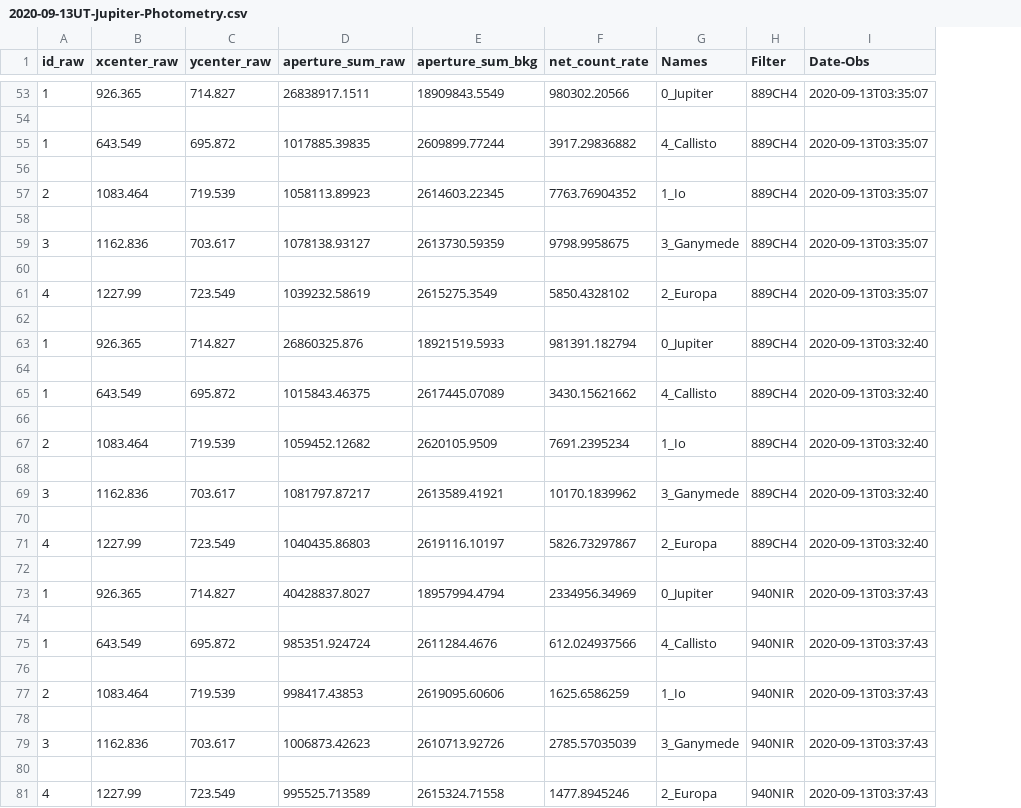
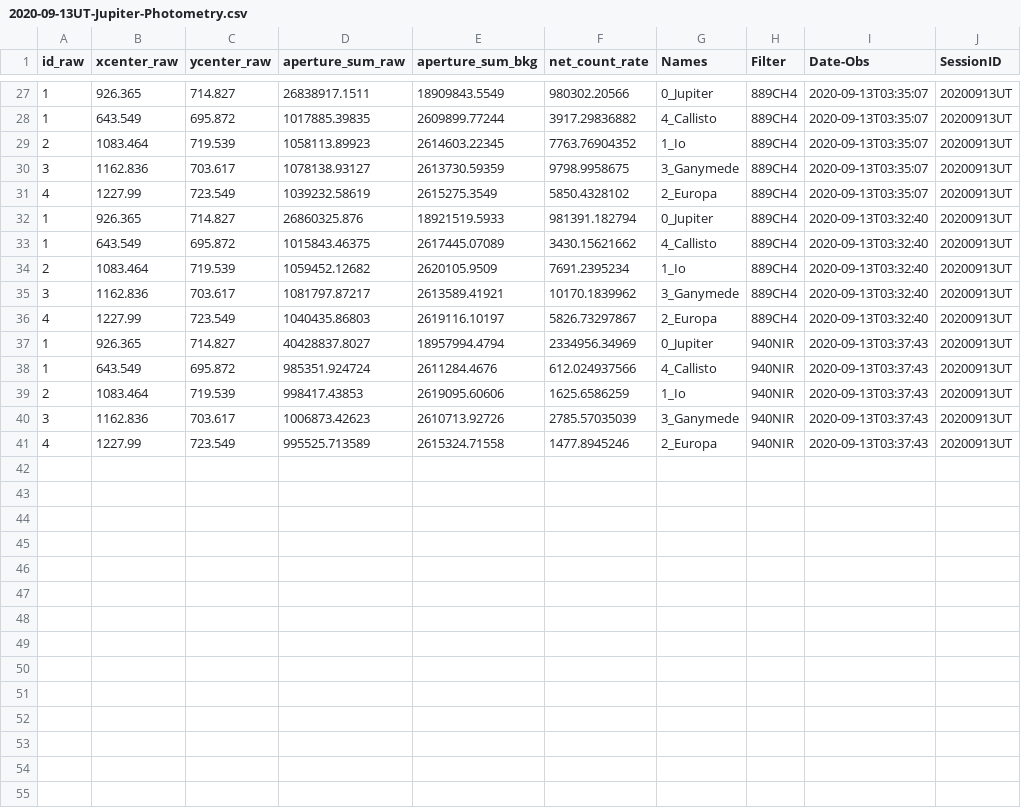
Before and after one commit to smhill001/Jupiter_NH3_Analysis, a CSV file: 2020-09-13UT-Jupiter-Photometry.csv, drawn as a sheet; only a part is shown, gaps mark what is left out; removed rows and columns are numbered as before the commit, all else as after; the diff covers the shown part only; the diff names each change by its address in the sheet, - before the commit and + after, or states it on an @@ line.

Commit message:
Photometry.py: first step of function separation
Created a parallel portion of code that operates on a single aggregated table of photometry measurements. This also required an update to ComputeNetRateJupiter.py to add SessionID as a parameter. As of this commit, both threads of code produce identical, valid output. The next step will be to delete the old code and use only the new.

```diff
--- a/2020-09-13UT-Jupiter-Photometry.csv
+++ b/2020-09-13UT-Jupiter-Photometry.csv
+column J (SessionID), rows 27-41: all 20200913UT
-row 54: (empty)
-row 56: (empty)
-row 58: (empty)
-row 60: (empty)
-row 62: (empty)
-row 64: (empty)
-row 66: (empty)
-row 68: (empty)
-row 70: (empty)
-row 72: (empty)
-row 74: (empty)
-row 76: (empty)
-row 78: (empty)
-row 80: (empty)
```
Also changed, not shown: 26 removed rows elsewhere in this file, 2020-09-02UT-Jupiter-Photometry.csv, 2020-09-03UT-Jupiter-Photometry.csv, 14 other files.
